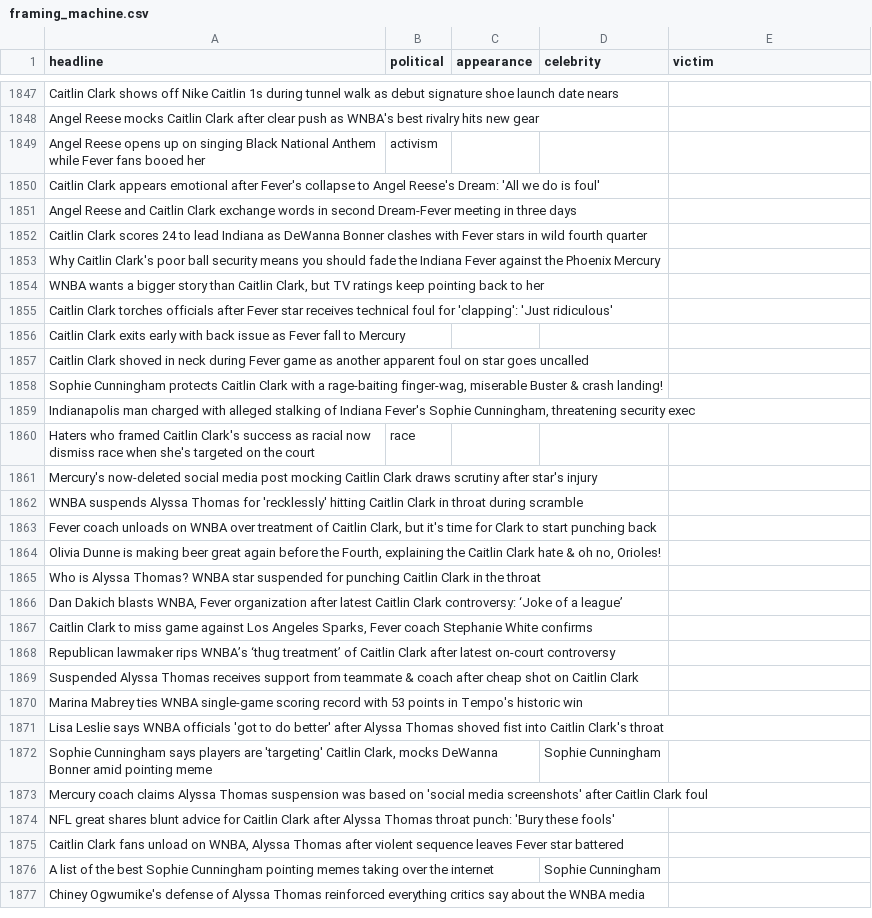
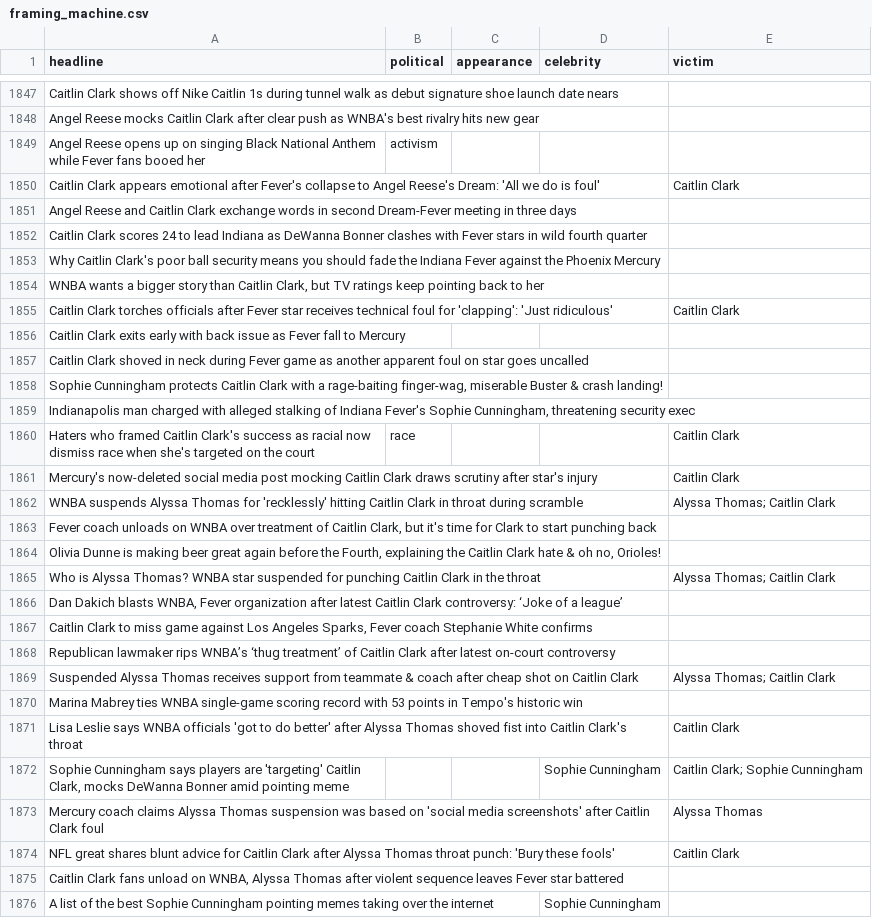
Before and after one commit to the-pudding/wnba-politics, a CSV file: data/framing_machine.csv, drawn as a sheet; only a part is shown, gaps mark what is left out; the shorter side is filled out with more unchanged rows; the diff covers the shown part only.

```diff
--- a/data/framing_machine.csv
+++ b/data/framing_machine.csv
@@ -1849,3 +1849,3 @@ Angel Reese mocks Caitlin Clark after clear push as WNBA's best rivalry hits new
 Angel Reese opens up on singing Black National Anthem while Fever fans booed her,activism,,,
-Caitlin Clark appears emotional after Fever's collapse to Angel Reese's Dream: 'All we do is foul',,,,
+Caitlin Clark appears emotional after Fever's collapse to Angel Reese's Dream: 'All we do is foul',,,,Caitlin Clark
 Angel Reese and Caitlin Clark exchange words in second Dream-Fever meeting in three days,,,,
@@ -1854,3 +1854,3 @@ Why Caitlin Clark's poor ball security means you should fade the Indiana Fever a
 "WNBA wants a bigger story than Caitlin Clark, but TV ratings keep pointing back to her",,,,
-Caitlin Clark torches officials after Fever star receives technical foul for 'clapping': 'Just ridiculous',,,,
+Caitlin Clark torches officials after Fever star receives technical foul for 'clapping': 'Just ridiculous',,,,Caitlin Clark
 Caitlin Clark exits early with back issue as Fever fall to Mercury,,,,
@@ -1859,8 +1859,8 @@ Caitlin Clark shoved in neck during Fever game as another apparent foul on star
 "Indianapolis man charged with alleged stalking of Indiana Fever's Sophie Cunningham, threatening security exec",,,,
-Haters who framed Caitlin Clark's success as racial now dismiss race when she's targeted on the court,race,,,
-Mercury's now-deleted social media post mocking Caitlin Clark draws scrutiny after star's injury,,,,
-WNBA suspends Alyssa Thomas for 'recklessly' hitting Caitlin Clark in throat during scramble,,,,
+Haters who framed Caitlin Clark's success as racial now dismiss race when she's targeted on the court,race,,,Caitlin Clark
+Mercury's now-deleted social media post mocking Caitlin Clark draws scrutiny after star's injury,,,,Caitlin Clark
+WNBA suspends Alyssa Thomas for 'recklessly' hitting Caitlin Clark in throat during scramble,,,,Alyssa Thomas; Caitlin Clark
 "Fever coach unloads on WNBA over treatment of Caitlin Clark, but it's time for Clark to start punching back",,,,
 "Olivia Dunne is making beer great again before the Fourth, explaining the Caitlin Clark hate & oh no, Orioles!",,,,
-Who is Alyssa Thomas? WNBA star suspended for punching Caitlin Clark in the throat,,,,
+Who is Alyssa Thomas? WNBA star suspended for punching Caitlin Clark in the throat,,,,Alyssa Thomas; Caitlin Clark
 "Dan Dakich blasts WNBA, Fever organization after latest Caitlin Clark controversy: ‘Joke of a league’",,,,
@@ -1868,8 +1868,8 @@ Who is Alyssa Thomas? WNBA star suspended for punching Caitlin Clark in the thro
 Republican lawmaker rips WNBA’s ‘thug treatment’ of Caitlin Clark after latest on-court controversy,,,,
-Suspended Alyssa Thomas receives support from teammate & coach after cheap shot on Caitlin Clark,,,,
+Suspended Alyssa Thomas receives support from teammate & coach after cheap shot on Caitlin Clark,,,,Alyssa Thomas; Caitlin Clark
 Marina Mabrey ties WNBA single-game scoring record with 53 points in Tempo's historic win,,,,
-Lisa Leslie says WNBA officials 'got to do better' after Alyssa Thomas shoved fist into Caitlin Clark's throat,,,,
-"Sophie Cunningham says players are 'targeting' Caitlin Clark, mocks DeWanna Bonner amid pointing meme",,,Sophie Cunningham,
-Mercury coach claims Alyssa Thomas suspension was based on 'social media screenshots' after Caitlin Clark foul,,,,
-NFL great shares blunt advice for Caitlin Clark after Alyssa Thomas throat punch: 'Bury these fools',,,,
+Lisa Leslie says WNBA officials 'got to do better' after Alyssa Thomas shoved fist into Caitlin Clark's throat,,,,Caitlin Clark
+"Sophie Cunningham says players are 'targeting' Caitlin Clark, mocks DeWanna Bonner amid pointing meme",,,Sophie Cunningham,Caitlin Clark; Sophie Cunningham
+Mercury coach claims Alyssa Thomas suspension was based on 'social media screenshots' after Caitlin Clark foul,,,,Alyssa Thomas
+NFL great shares blunt advice for Caitlin Clark after Alyssa Thomas throat punch: 'Bury these fools',,,,Caitlin Clark
 "Caitlin Clark fans unload on WNBA, Alyssa Thomas after violent sequence leaves Fever star battered",,,,
```
Also changed, not shown: 133 edited cells elsewhere in this file, data/framing_review.csv, src/data/agency.csv, 6 other files.
